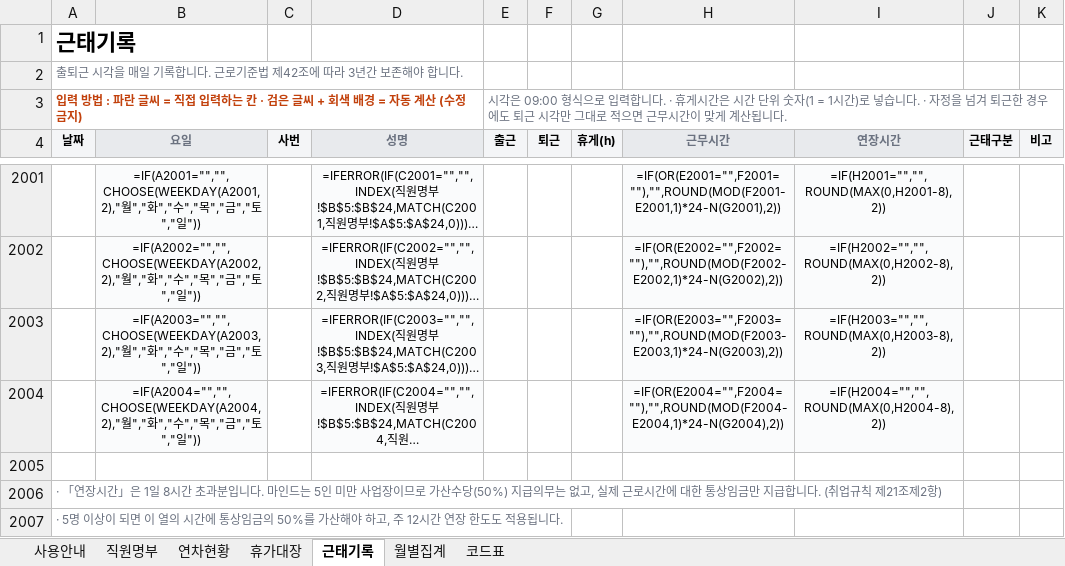
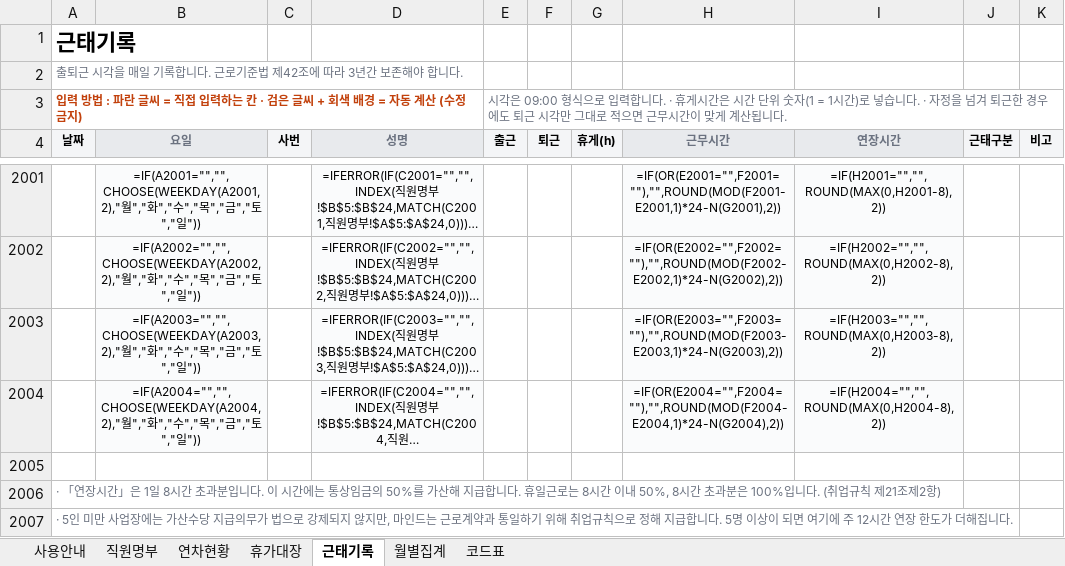
Before and after one commit to design-eng/MIN.D, an Excel workbook: hr/마인드_근태연차_관리대장.xlsx, sheet 근태기록, drawn as a sheet; only a part is shown, gaps mark what is left out; long unchanged cells end in …; values as stored, in another font and other column widths than the file's, no borders; formulas without a stored value are shown as written; the diff names each change by its address in the sheet, - before the commit and + after, or states it on an @@ line.

```diff
--- a/hr/마인드_근태연차_관리대장.xlsx (sheet 근태기록)
+++ b/hr/마인드_근태연차_관리대장.xlsx (sheet 근태기록)
-A2006 (날짜): …입니다. 마인드는 5인 미만 사업장이므로 가산수당(50%) 지급의무는 없고, 실제 근로시간에 대한 통상임금만 지급합니다. (…
+A2006 (날짜): …입니다. 이 시간에는 통상임금의 50%를 가산해 지급합니다. 휴일근로는 8시간 이내 50%, 8시간 초과분은 100%입니다. (…
-A2007 (날짜): · 5명 이상이 되면 이 열의 시간에 통상임금의 50%를 가산해야 하고, 주 12시간 연장 한도도 적용됩니다.
+A2007 (날짜): · 5인 미만 사업장에는 가산수당 지급의무가 법으로 강제되지 않지만, 마인드는 근로계약과 통일하기 위해 취업규칙으로 정해 지급합니다. 5명 이상이 되면 여기에 주 12시간 연장 한도가 더해집니다.
```
Also changed, not shown: sheet 사용안내, 10 other files.
